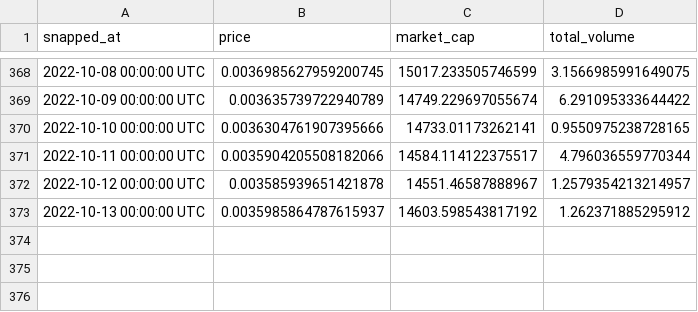
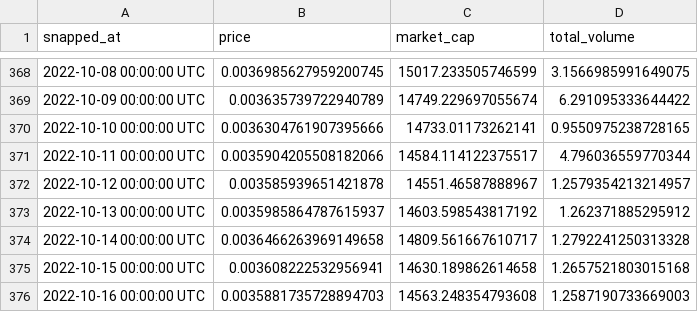
Before and after one commit to paradocx96/crypto-forecasting-api, a CSV file: database/PKEX_USD.csv, drawn as a sheet; only a part is shown, gaps mark what is left out; the diff names each change by its address in the sheet, - before the commit and + after, or states it on an @@ line.

Commit message:
Database Update

```diff
--- a/database/PKEX_USD.csv
+++ b/database/PKEX_USD.csv
+row 374: 2022-10-14 00:00:00 UTC | 0.0036466263969149658 | 14809.561667610717 | 1.2792241250313328
+row 375: 2022-10-15 00:00:00 UTC | 0.003608222532956941 | 14630.189862614658 | 1.2657521803015168
+row 376: 2022-10-16 00:00:00 UTC | 0.0035881735728894703 | 14563.248354793608 | 1.2587190733669003
```
Also changed, not shown: database/DOGE_USD.csv, database/ETH_USD.csv, 5 other files.
